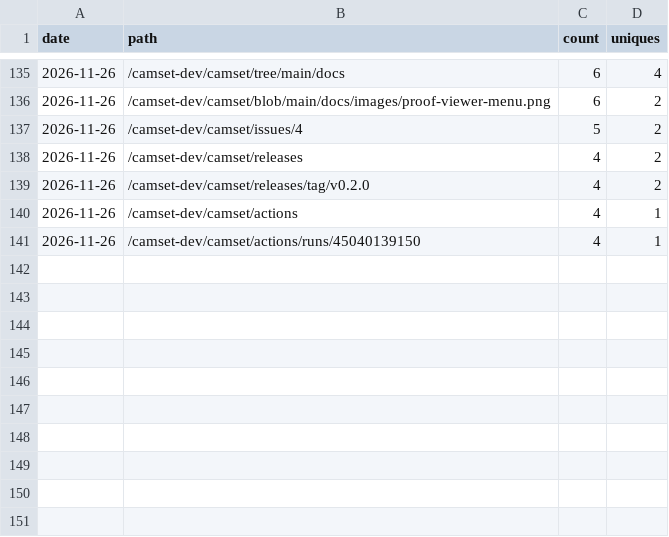
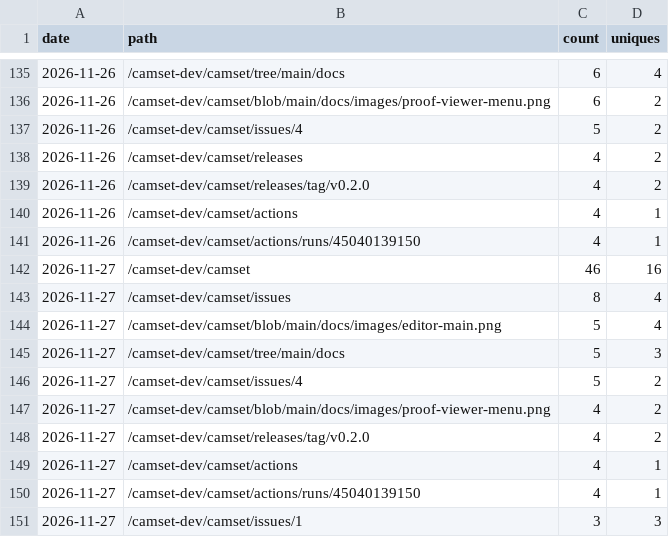
Before and after one commit to camset-dev/camset, a CSV file: stats/paths.csv, drawn as a sheet; only a part is shown, gaps mark what is left out.

```diff
--- a/stats/paths.csv
+++ b/stats/paths.csv
@@ -141 +141,11 @@ date,path,count,uniques
 2026-11-26,/camset-dev/camset/actions/runs/45040139150,4,1
+2026-11-27,/camset-dev/camset,46,16
+2026-11-27,/camset-dev/camset/issues,8,4
+2026-11-27,/camset-dev/camset/blob/main/docs/images/editor-main.png,5,4
+2026-11-27,/camset-dev/camset/tree/main/docs,5,3
+2026-11-27,/camset-dev/camset/issues/4,5,2
+2026-11-27,/camset-dev/camset/blob/main/docs/images/proof-viewer-menu.png,4,2
+2026-11-27,/camset-dev/camset/releases/tag/v0.2.0,4,2
+2026-11-27,/camset-dev/camset/actions,4,1
+2026-11-27,/camset-dev/camset/actions/runs/45040139150,4,1
+2026-11-27,/camset-dev/camset/issues/1,3,3
```
Also changed, not shown: stats/downloads.csv, stats/referrers.csv, 2 other files.
